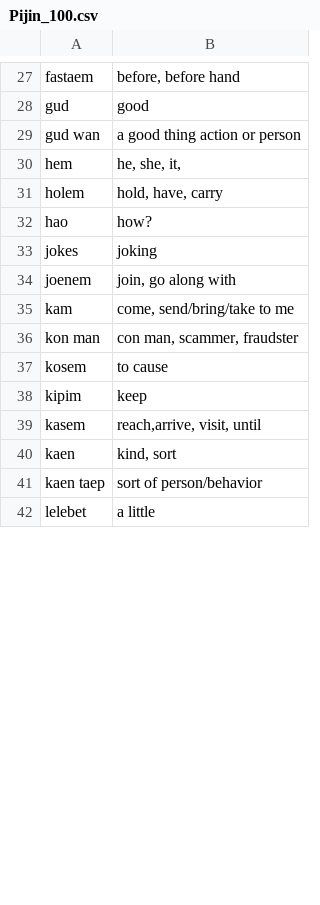
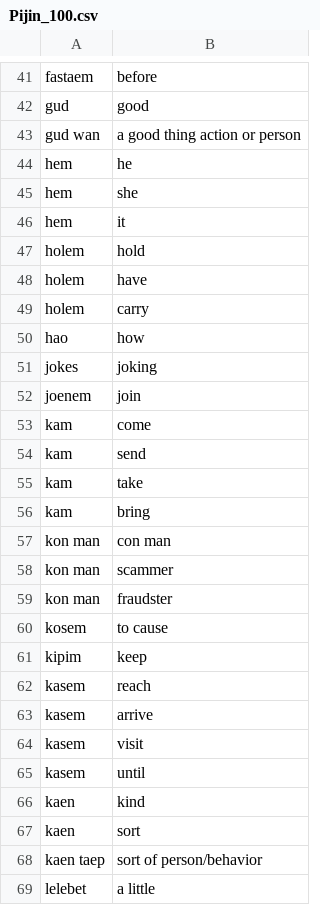
Before and after one commit to stonehenge0/phylogenetic-methods-Tok-Pisin, a CSV file: data/Pijin_100.csv, drawn as a sheet; only a part is shown, gaps mark what is left out; addresses are those after the commit; the diff covers the shown part only; the diff names each change by its address in the sheet, - before the commit and + after, or states it on an @@ line.

```diff
--- a/data/Pijin_100.csv
+++ b/data/Pijin_100.csv
-B41: before, before hand
+B41: before
+row 44: hem | he
-B45: he, she, it,
+B45: she
+row 46: hem | it
+row 47: holem | hold
+row 48: holem | have
-B49: hold, have, carry
+B49: carry
-B50: how?
+B50: how
-B52: join, go along with
+B52: join
+row 53: kam | come
+row 54: kam | send
+row 55: kam | take
-B56: come, send/bring/take to me
+B56: bring
+row 57: kon man | con man
+row 58: kon man | scammer
-B59: con man, scammer, fraudster
+B59: fraudster
+row 62: kasem | reach
-B63: reach,arrive, visit, until
+B63: arrive
+row 64: kasem | visit
+row 65: kasem | until
-B66: kind, sort
+B66: kind
+row 67: kaen | sort
```
Also changed, not shown: 39 added rows, 9 removed rows and 32 edited cells elsewhere in this file.
